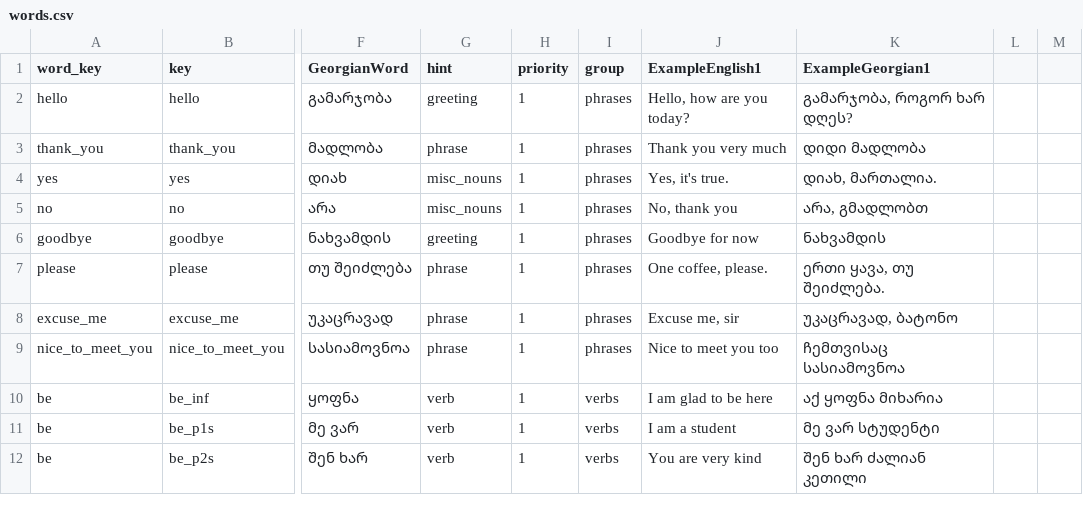
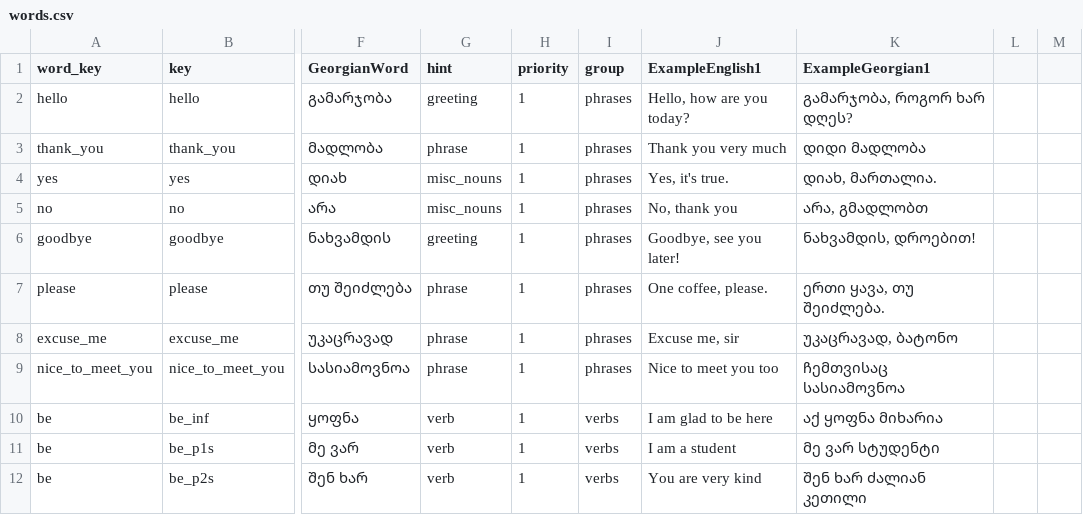
Before and after one commit to MarkMote/learn-georgian, a CSV file: public/words.csv, drawn as a sheet; only a part is shown, gaps mark what is left out; the diff names each change by its address in the sheet, - before the commit and + after, or states it on an @@ line.

Commit message:
improved example

```diff
--- a/public/words.csv
+++ b/public/words.csv
-J6 (ExampleEnglish1): Goodbye for now
+J6 (ExampleEnglish1): Goodbye, see you later!
-K6 (ExampleGeorgian1): ნახვამდის
+K6 (ExampleGeorgian1): ნახვამდის, დროებით!
```
Also changed, not shown: 1 other file.
